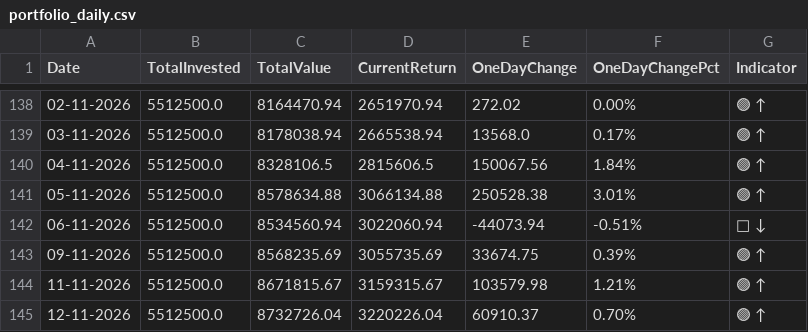
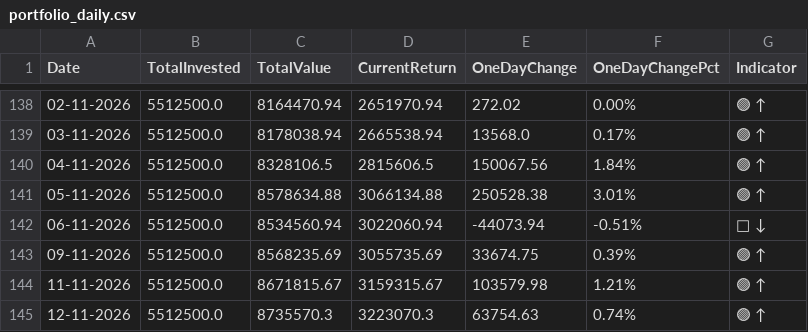
Before and after one commit to sumansourabhcsc/investment, a CSV file: data/portfolio_daily.csv, drawn as a sheet; only a part is shown, gaps mark what is left out.

```diff
--- a/data/portfolio_daily.csv
+++ b/data/portfolio_daily.csv
@@ -144,2 +144,2 @@ Date,TotalInvested,TotalValue,CurrentReturn,OneDayChange,OneDayChangePct,Indicat
 11-11-2026,5512500.0,8671815.67,3159315.67,103579.98,1.21%,🟢 ↑
-12-11-2026,5512500.0,8732726.04,3220226.04,60910.37,0.70%,🟢 ↑
+12-11-2026,5512500.0,8735570.3,3223070.3,63754.63,0.74%,🟢 ↑
```
